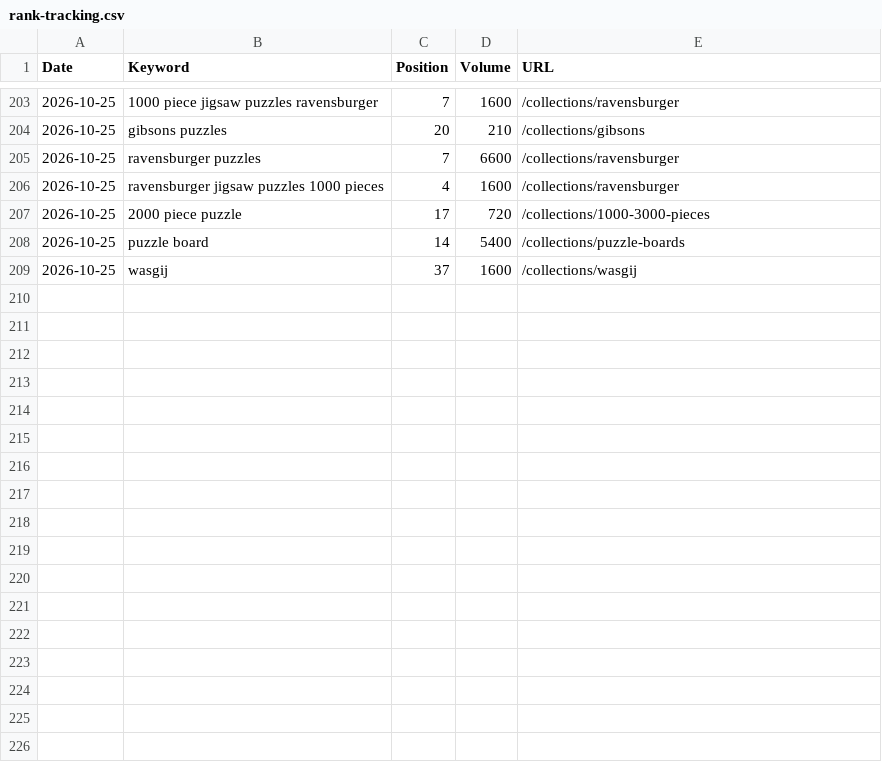
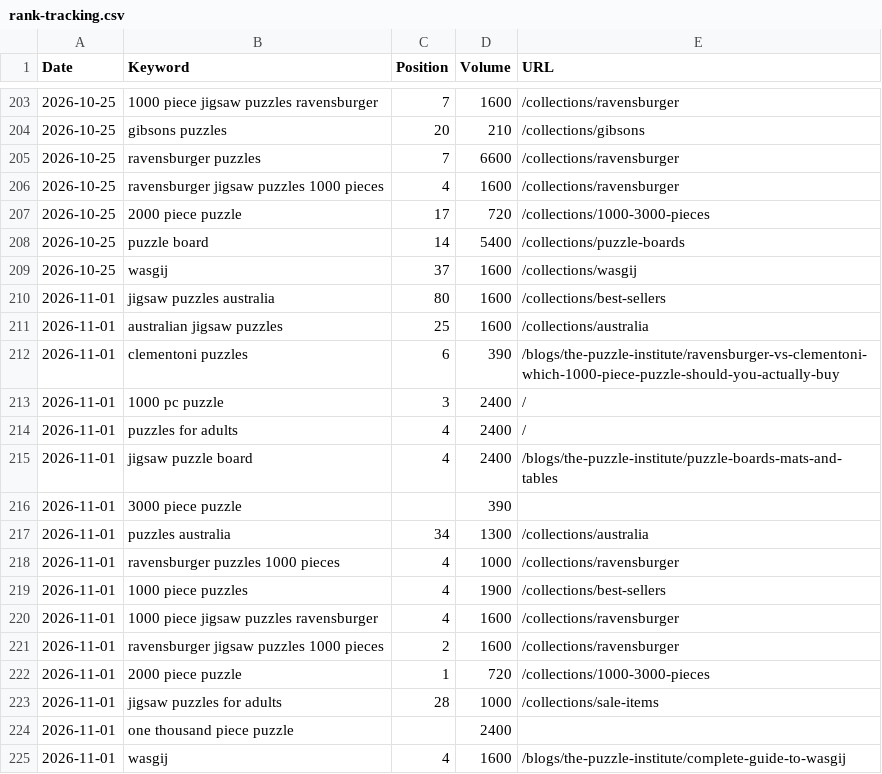
Before and after one commit to s2nnews/puzzles, a CSV file: dashboard/rank-tracking.csv, drawn as a sheet; only a part is shown, gaps mark what is left out.

```diff
--- a/dashboard/rank-tracking.csv
+++ b/dashboard/rank-tracking.csv
@@ -209 +209,17 @@ Date,Keyword,Position,Volume,URL
 2026-10-25,wasgij,37,1600,/collections/wasgij
+2026-11-01,jigsaw puzzles australia,80,1600,/collections/best-sellers
+2026-11-01,australian jigsaw puzzles,25,1600,/collections/australia
+2026-11-01,clementoni puzzles,6,390,/blogs/the-puzzle-institute/ravensburger-vs-clementoni-which-1000-piece-puzzle-should-you-actually-buy
+2026-11-01,1000 pc puzzle,3,2400,/
+2026-11-01,puzzles for adults,4,2400,/
+2026-11-01,jigsaw puzzle board,4,2400,/blogs/the-puzzle-institute/puzzle-boards-mats-and-tables
+2026-11-01,3000 piece puzzle,,390,
+2026-11-01,puzzles australia,34,1300,/collections/australia
+2026-11-01,ravensburger puzzles 1000 pieces,4,1000,/collections/ravensburger
+2026-11-01,1000 piece puzzles,4,1900,/collections/best-sellers
+2026-11-01,1000 piece jigsaw puzzles ravensburger,4,1600,/collections/ravensburger
+2026-11-01,ravensburger jigsaw puzzles 1000 pieces,2,1600,/collections/ravensburger
+2026-11-01,2000 piece puzzle,1,720,/collections/1000-3000-pieces
+2026-11-01,jigsaw puzzles for adults,28,1000,/collections/sale-items
+2026-11-01,one thousand piece puzzle,,2400,
+2026-11-01,wasgij,4,1600,/blogs/the-puzzle-institute/complete-guide-to-wasgij
```
Also changed, not shown: dashboard/search-console.csv.
